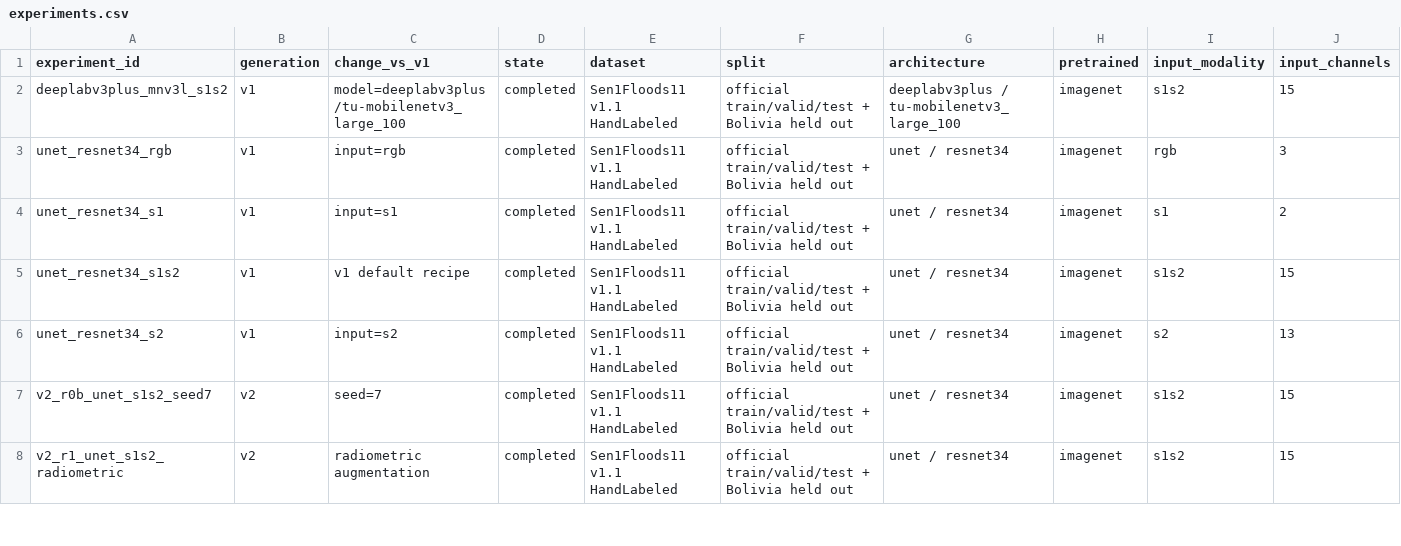
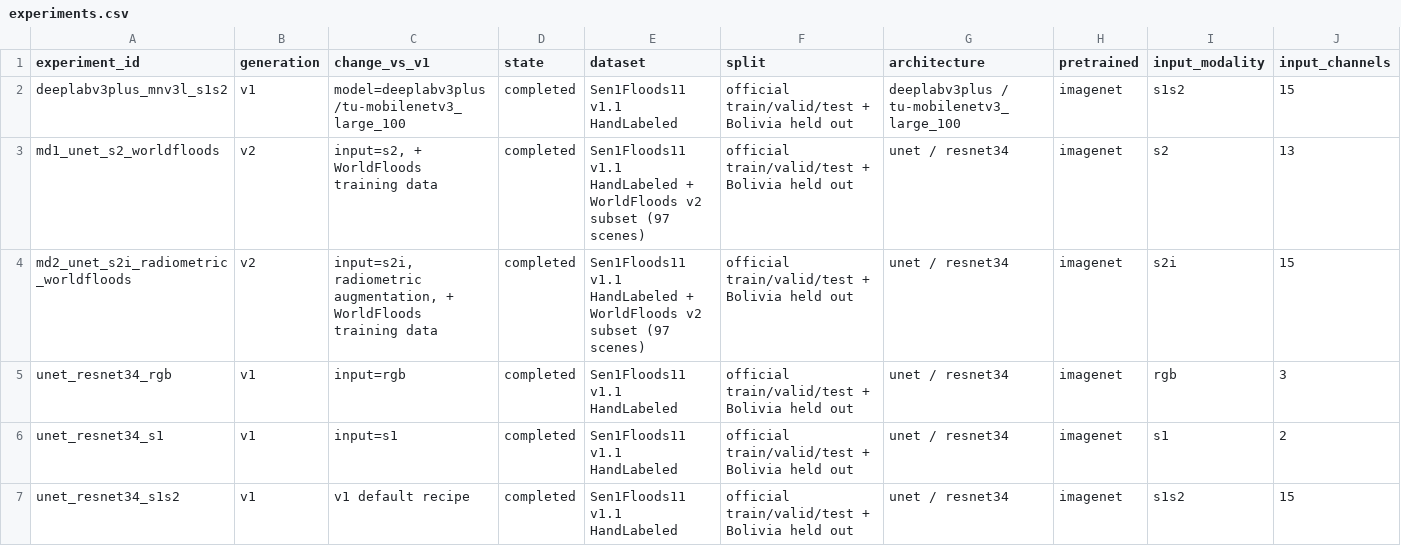
Before and after one commit to ethical0101/Flood-Sentinel, a CSV file: artifacts/experiments.csv, drawn as a sheet; only a part is shown; the shorter side is filled out with more unchanged rows; rows hold the shown columns only; the diff names each change by its address in the sheet, - before the commit and + after, or states it on an @@ line.

Commit message:
Multi-dataset experiments, full project report and public-repo docs
Data
- Add a leakage-controlled 5 GB WorldFloods v2 training subset: one scene
  per event, excluding scenes within 10 km of any held-out chip
  (select/download scripts, SHA-256 verified)
- Tile it into 303 Sentinel-2 training tiles from 75 events, with cloud
  and no-data pixels ignored (training/prepare_worldfloods.py)

Training
- Support multi-dataset training splits (train+wf_train) with per-source
  crop counts, rejecting radar models when WorldFloods tiles are included
- Add md suite: md1 (S2) and md2 (S2 + indices + radiometric), each paired
  with the identical single-dataset recipe
- Add evaluate --reuse and paired bootstrap for the matched pairs

Results (negative, documented)
- WorldFloods data lowered test and WorldFloods IoU; only Bolivia
  improved (md1 +0.037)
- Cause measured: masks mostly come from other sensors and dates, and
  only 2 of 75 scenes have Sentinel-2-derived labels
- Default model unchanged

Docs
- Rewrite docs/report.md as a full project report; its metric tables are
  generated from artifacts (scripts/build_report_tables.py)
- Update README (documentation index, results, screenshots, licence and
  data terms), dataset report, data card, limitations
- Refresh screenshots; show multi-dataset bootstrap in the evaluation lab

```diff
--- a/artifacts/experiments.csv
+++ b/artifacts/experiments.csv
+row 3: md1_unet_s2_worldfloods | v2 | input=s2, + WorldFloods training data | completed | Sen1Floods11 v1.1 HandLabeled + WorldFloods v2 subset (97 scenes) | official train/valid/test + Bolivia held out | unet / resnet34 | imagenet | s2 | 13
+row 4: md2_unet_s2i_radiometric_worldfloods | v2 | input=s2i, radiometric augmentation, + WorldFloods training data | completed | Sen1Floods11 v1.1 HandLabeled + WorldFloods v2 subset (97 scenes) | official train/valid/test + Bolivia held out | unet / resnet34 | imagenet | s2i | 15
```
Also changed, not shown: 57 other files.
